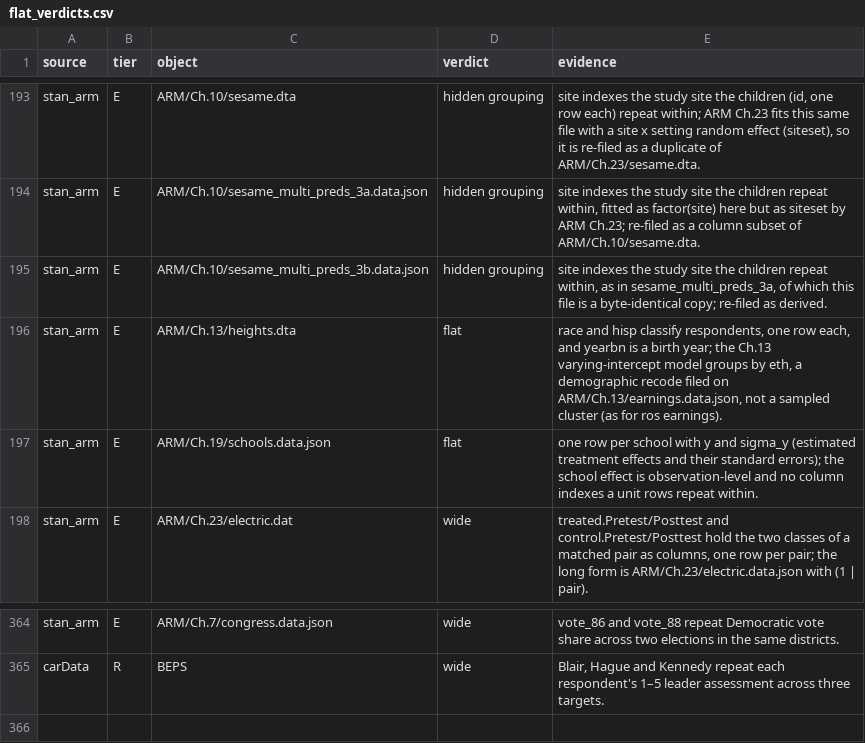
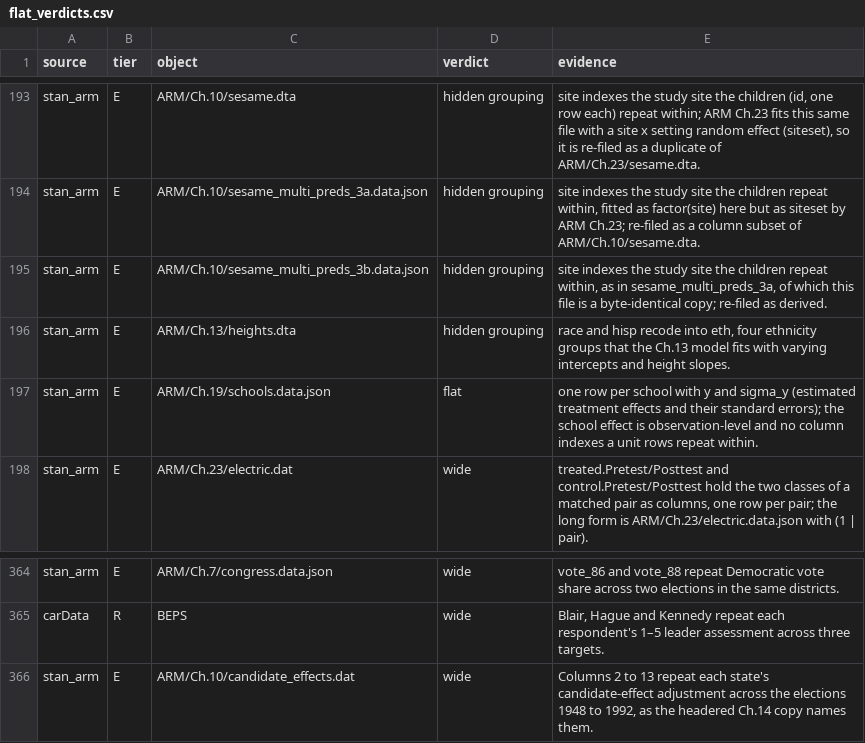
Before and after one commit to adkipnis/mixedbench, a CSV file: survey/flat_verdicts.csv, drawn as a sheet; only a part is shown, gaps mark what is left out.

Commit message:
flat_verdicts.csv: the hand check's wide and hidden grouping verdicts of flat batch 2, as merge.py wrote them (#120)

```diff
--- a/survey/flat_verdicts.csv
+++ b/survey/flat_verdicts.csv
@@ -195,3 +195,3 @@
 "stan_arm","E","ARM/Ch.10/sesame_multi_preds_3b.data.json","hidden grouping","site indexes the study site the children repeat within, as in sesame_multi_preds_3a, of which this file is a byte-identical copy; re-filed as derived."
-"stan_arm","E","ARM/Ch.13/heights.dta","flat","race and hisp classify respondents, one row each, and yearbn is a birth year; the Ch.13 varying-intercept model groups by eth, a demographic recode filed on ARM/Ch.13/earnings.data.json, not a sampled cluster (as for ros earnings)."
+"stan_arm","E","ARM/Ch.13/heights.dta","hidden grouping","race and hisp recode into eth, four ethnicity groups that the Ch.13 model fits with varying intercepts and height slopes."
 "stan_arm","E","ARM/Ch.19/schools.data.json","flat","one row per school with y and sigma_y (estimated treatment effects and their standard errors); the school effect is observation-level and no column indexes a unit rows repeat within."
@@ -365 +365,2 @@
 "carData","R","BEPS","wide","Blair, Hague and Kennedy repeat each respondent's 1–5 leader assessment across three targets."
+"stan_arm","E","ARM/Ch.10/candidate_effects.dat","wide","Columns 2 to 13 repeat each state's candidate-effect adjustment across the elections 1948 to 1992, as the headered Ch.14 copy names them."
```
